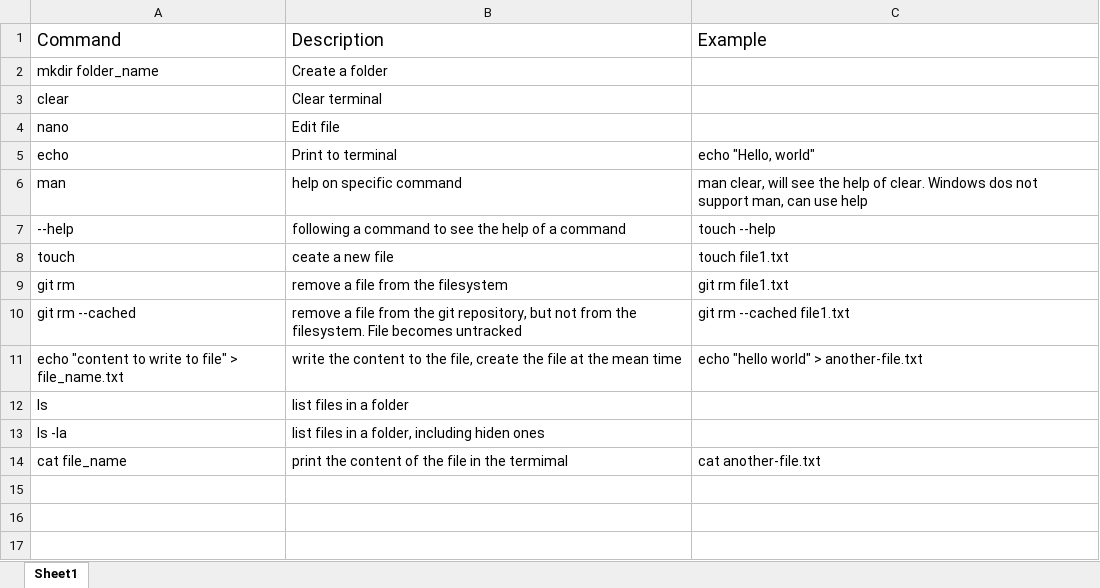
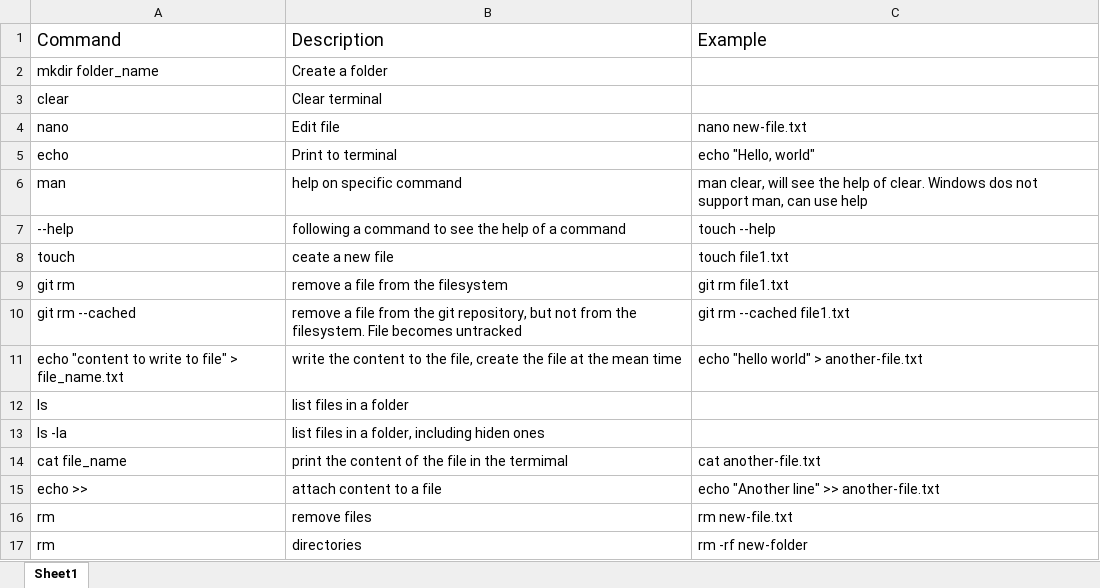
Before and after one commit to wangjiuzhou100/git-commands, an Excel workbook: git_commands.xlsx, sheet Sheet1, drawn as a sheet; values as stored, in another font and other column widths than the file's, no borders; the diff names each change by its address in the sheet, - before the commit and + after, or states it on an @@ line.

Commit message:
Shell command part 2

```diff
--- a/git_commands.xlsx (sheet Sheet1)
+++ b/git_commands.xlsx (sheet Sheet1)
-C4: (empty)
+C4: nano new-file.txt
+row 15: echo >> | attach content to a file | echo "Another line" >> another-file.txt
+row 16: rm | remove files | rm new-file.txt
+row 17: rm | directories | rm -rf new-folder
```
